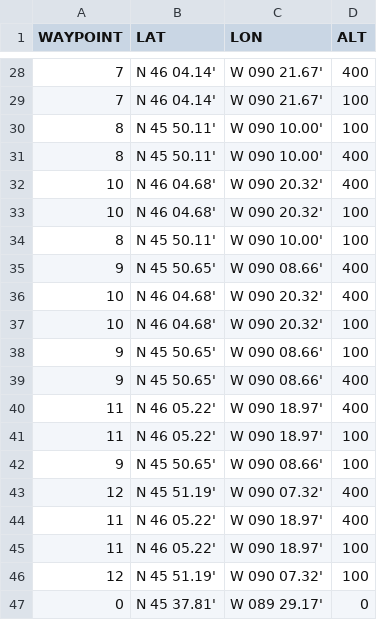
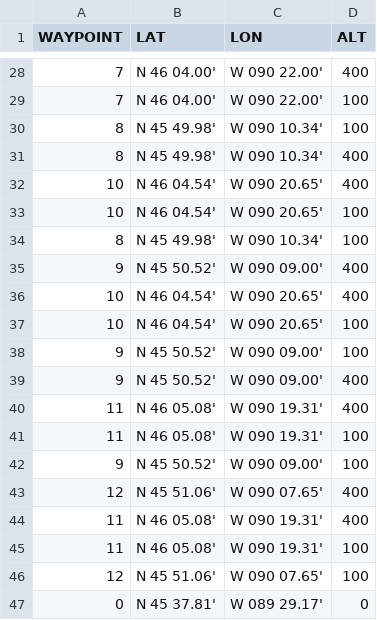
Before and after one commit to DesaiLab/CHEESEHEAD, a CSV file: Maps/UWKA/waypoints_wsw.csv, drawn as a sheet; only a part is shown, gaps mark what is left out; the diff covers the shown part only.

```diff
--- a/Maps/UWKA/waypoints_wsw.csv
+++ b/Maps/UWKA/waypoints_wsw.csv
@@ -28,20 +28,20 @@ WAYPOINT,LAT,LON,ALT
-7,N 46 04.14',W 090 21.67',400
-7,N 46 04.14',W 090 21.67',100
-8,N 45 50.11',W 090 10.00',100
-8,N 45 50.11',W 090 10.00',400
-10,N 46 04.68',W 090 20.32',400
-10,N 46 04.68',W 090 20.32',100
-8,N 45 50.11',W 090 10.00',100
-9,N 45 50.65',W 090 08.66',400
-10,N 46 04.68',W 090 20.32',400
-10,N 46 04.68',W 090 20.32',100
-9,N 45 50.65',W 090 08.66',100
-9,N 45 50.65',W 090 08.66',400
-11,N 46 05.22',W 090 18.97',400
-11,N 46 05.22',W 090 18.97',100
-9,N 45 50.65',W 090 08.66',100
-12,N 45 51.19',W 090 07.32',400
-11,N 46 05.22',W 090 18.97',400
-11,N 46 05.22',W 090 18.97',100
-12,N 45 51.19',W 090 07.32',100
+7,N 46 04.00',W 090 22.00',400
+7,N 46 04.00',W 090 22.00',100
+8,N 45 49.98',W 090 10.34',100
+8,N 45 49.98',W 090 10.34',400
+10,N 46 04.54',W 090 20.65',400
+10,N 46 04.54',W 090 20.65',100
+8,N 45 49.98',W 090 10.34',100
+9,N 45 50.52',W 090 09.00',400
+10,N 46 04.54',W 090 20.65',400
+10,N 46 04.54',W 090 20.65',100
+9,N 45 50.52',W 090 09.00',100
+9,N 45 50.52',W 090 09.00',400
+11,N 46 05.08',W 090 19.31',400
+11,N 46 05.08',W 090 19.31',100
+9,N 45 50.52',W 090 09.00',100
+12,N 45 51.06',W 090 07.65',400
+11,N 46 05.08',W 090 19.31',400
+11,N 46 05.08',W 090 19.31',100
+12,N 45 51.06',W 090 07.65',100
 0,N 45 37.81',W 089 29.17',0
```
Also changed, not shown: 50 edited cells elsewhere in this file, 9 other files.
